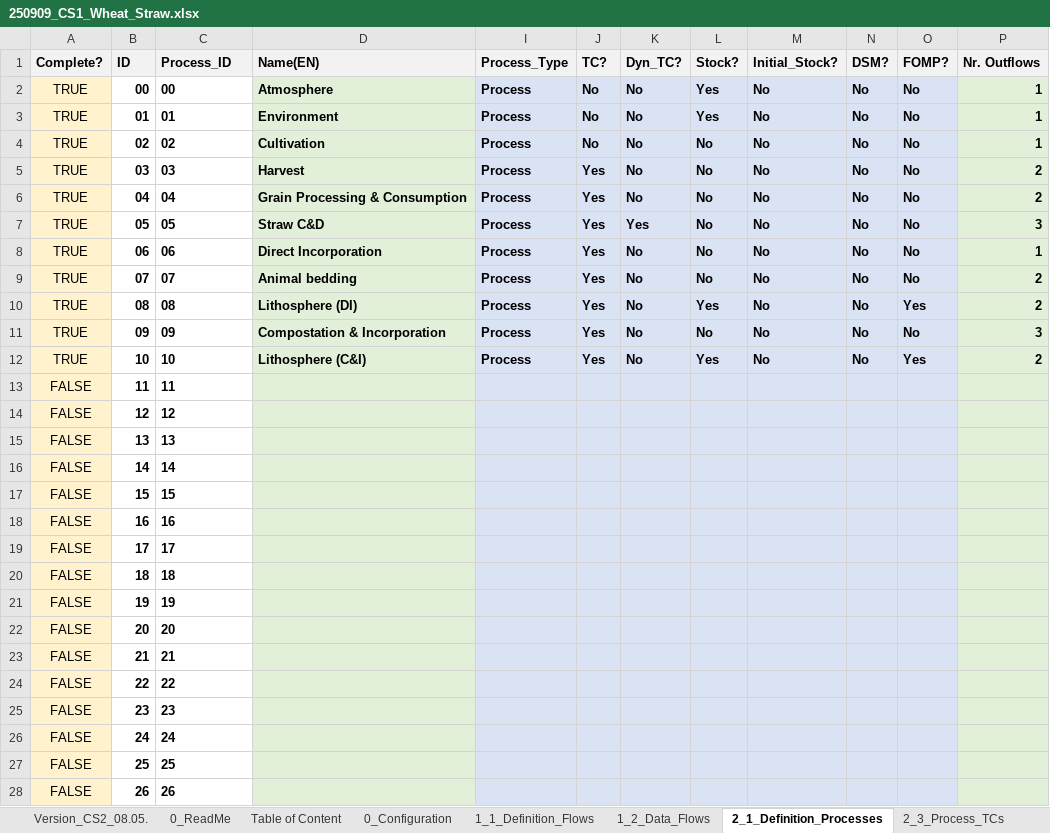
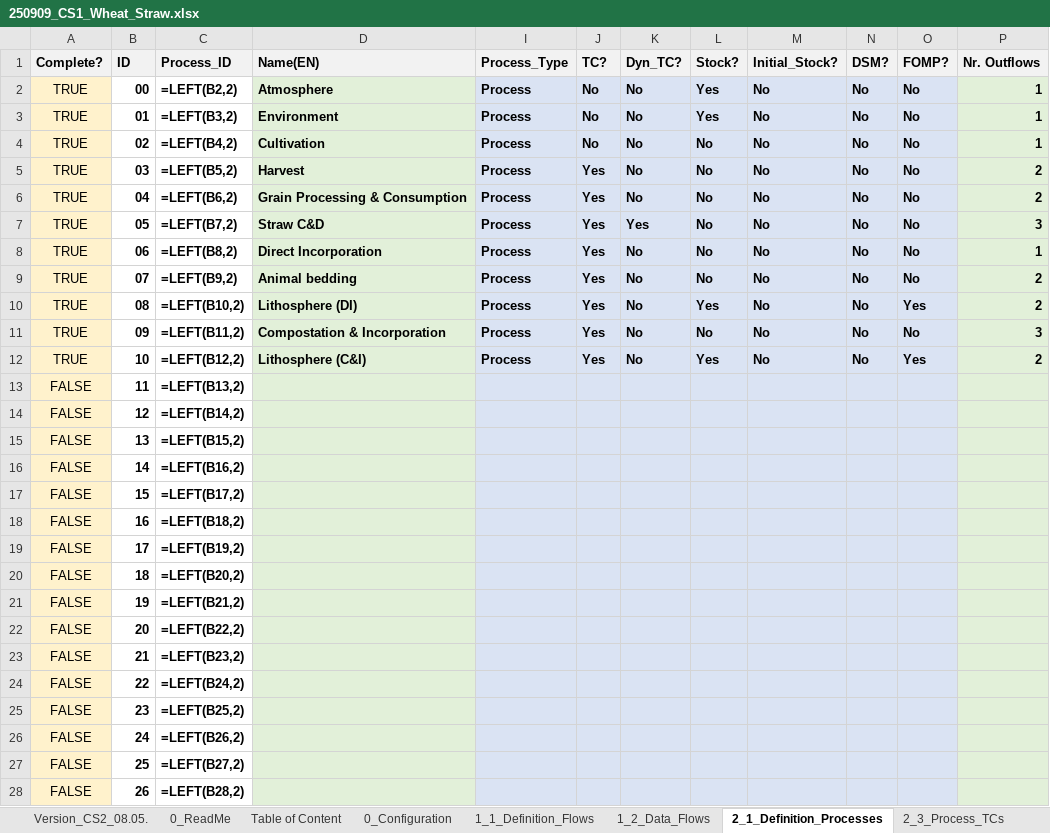
Before and after one commit to JScholz-tech/Biodym_JS, an Excel workbook: biodym_mfa_tool/data/01_input/250909_CS1_Wheat_Straw.xlsx, sheet 2_1_Definition_Processes, drawn as a sheet; only a part is shown; values as stored, in another font and other column widths than the file's, no borders; formulas without a stored value are shown as written; table styles not drawn; the diff covers the shown part only; the diff names each change by its address in the sheet, - before the commit and + after, or states it on an @@ line.

```diff
--- a/biodym_mfa_tool/data/01_input/250909_CS1_Wheat_Straw.xlsx (sheet 2_1_Definition_Processes)
+++ b/biodym_mfa_tool/data/01_input/250909_CS1_Wheat_Straw.xlsx (sheet 2_1_Definition_Processes)
-C2 (Process_ID): 00
+C2 (Process_ID): =LEFT(B2,2)
-C3 (Process_ID): 01
+C3 (Process_ID): =LEFT(B3,2)
-C4 (Process_ID): 02
+C4 (Process_ID): =LEFT(B4,2)
-C5 (Process_ID): 03
+C5 (Process_ID): =LEFT(B5,2)
-C6 (Process_ID): 04
+C6 (Process_ID): =LEFT(B6,2)
-C7 (Process_ID): 05
+C7 (Process_ID): =LEFT(B7,2)
-C8 (Process_ID): 06
+C8 (Process_ID): =LEFT(B8,2)
-C9 (Process_ID): 07
+C9 (Process_ID): =LEFT(B9,2)
-C10 (Process_ID): 08
+C10 (Process_ID): =LEFT(B10,2)
-C11 (Process_ID): 09
+C11 (Process_ID): =LEFT(B11,2)
-C12 (Process_ID): 10
+C12 (Process_ID): =LEFT(B12,2)
-C13 (Process_ID): 11
+C13 (Process_ID): =LEFT(B13,2)
-C14 (Process_ID): 12
+C14 (Process_ID): =LEFT(B14,2)
-C15 (Process_ID): 13
+C15 (Process_ID): =LEFT(B15,2)
-C16 (Process_ID): 14
+C16 (Process_ID): =LEFT(B16,2)
-C17 (Process_ID): 15
+C17 (Process_ID): =LEFT(B17,2)
-C18 (Process_ID): 16
+C18 (Process_ID): =LEFT(B18,2)
-C19 (Process_ID): 17
+C19 (Process_ID): =LEFT(B19,2)
-C20 (Process_ID): 18
+C20 (Process_ID): =LEFT(B20,2)
-C21 (Process_ID): 19
+C21 (Process_ID): =LEFT(B21,2)
-C22 (Process_ID): 20
+C22 (Process_ID): =LEFT(B22,2)
-C23 (Process_ID): 21
+C23 (Process_ID): =LEFT(B23,2)
-C24 (Process_ID): 22
+C24 (Process_ID): =LEFT(B24,2)
-C25 (Process_ID): 23
+C25 (Process_ID): =LEFT(B25,2)
-C26 (Process_ID): 24
+C26 (Process_ID): =LEFT(B26,2)
-C27 (Process_ID): 25
+C27 (Process_ID): =LEFT(B27,2)
-C28 (Process_ID): 26
+C28 (Process_ID): =LEFT(B28,2)
```
Also changed, not shown: 26 edited cells elsewhere in this sheet, sheet 1_2_Data_Flows, sheet 2_5_dynamic_tcs, sheet 2_3_Process_TCs, sheet 1_1_Definition_Flows, sheet 2_4_Initial_Stock, sheet 3_1_Definition_DSM, 6 more sheets, other sheet tabs, hidden cells, biodym_mfa_tool/data/02_output/mc_results_detailed.xlsx, biodym_mfa_tool/data/02_output/results_scientific_baseline.xlsx, 29 other files.
